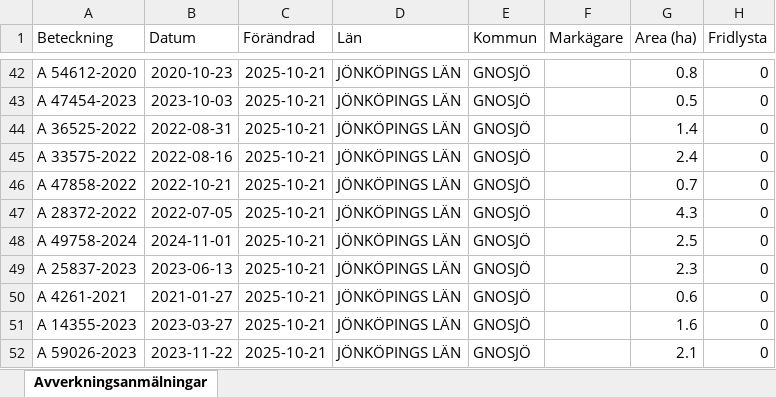
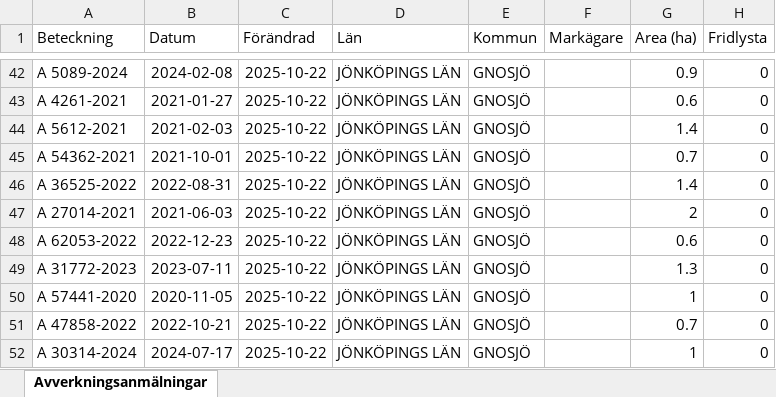
Before and after one commit to klasma/Logging_0617, an Excel workbook: Översikt GNOSJÖ.xlsx, sheet Avverkningsanmälningar, drawn as a sheet; only a part is shown, gaps mark what is left out; values as stored, in another font and other column widths than the file's, no borders; the diff covers the shown part only; the diff names each change by its address in the sheet, - before the commit and + after, or states it on an @@ line.

```diff
--- a/Översikt GNOSJÖ.xlsx (sheet Avverkningsanmälningar)
+++ b/Översikt GNOSJÖ.xlsx (sheet Avverkningsanmälningar)
-A42 (Beteckning): A 54612-2020
+A42 (Beteckning): A 5089-2024
-B42 (Datum): 2020-10-23
+B42 (Datum): 2024-02-08
-C42:C52 (Förändrad): 2025-10-21
+C42:C52 (Förändrad): 2025-10-22
-G42 (Area (ha)): 0.8
+G42 (Area (ha)): 0.9
-A43 (Beteckning): A 47454-2023
+A43 (Beteckning): A 4261-2021
-B43 (Datum): 2023-10-03
+B43 (Datum): 2021-01-27
-G43 (Area (ha)): 0.5
+G43 (Area (ha)): 0.6
-A44 (Beteckning): A 36525-2022
+A44 (Beteckning): A 5612-2021
-B44 (Datum): 2022-08-31
+B44 (Datum): 2021-02-03
-A45 (Beteckning): A 33575-2022
+A45 (Beteckning): A 54362-2021
-B45 (Datum): 2022-08-16
+B45 (Datum): 2021-10-01
-G45 (Area (ha)): 2.4
+G45 (Area (ha)): 0.7
-A46 (Beteckning): A 47858-2022
+A46 (Beteckning): A 36525-2022
-B46 (Datum): 2022-10-21
+B46 (Datum): 2022-08-31
-G46 (Area (ha)): 0.7
+G46 (Area (ha)): 1.4
-A47 (Beteckning): A 28372-2022
+A47 (Beteckning): A 27014-2021
-B47 (Datum): 2022-07-05
+B47 (Datum): 2021-06-03
-G47 (Area (ha)): 4.3
+G47 (Area (ha)): 2
-A48 (Beteckning): A 49758-2024
+A48 (Beteckning): A 62053-2022
-B48 (Datum): 2024-11-01
+B48 (Datum): 2022-12-23
-G48 (Area (ha)): 2.5
+G48 (Area (ha)): 0.6
-A49 (Beteckning): A 25837-2023
+A49 (Beteckning): A 31772-2023
-B49 (Datum): 2023-06-13
+B49 (Datum): 2023-07-11
-G49 (Area (ha)): 2.3
+G49 (Area (ha)): 1.3
-A50 (Beteckning): A 4261-2021
+A50 (Beteckning): A 57441-2020
-B50 (Datum): 2021-01-27
+B50 (Datum): 2020-11-05
-G50 (Area (ha)): 0.6
+G50 (Area (ha)): 1
-A51 (Beteckning): A 14355-2023
+A51 (Beteckning): A 47858-2022
-B51 (Datum): 2023-03-27
+B51 (Datum): 2022-10-21
-G51 (Area (ha)): 1.6
+G51 (Area (ha)): 0.7
-A52 (Beteckning): A 59026-2023
+A52 (Beteckning): A 30314-2024
-B52 (Datum): 2023-11-22
+B52 (Datum): 2024-07-17
-G52 (Area (ha)): 2.1
+G52 (Area (ha)): 1
```
Also changed, not shown: 910 edited cells elsewhere in this sheet, artfynd/A 30078-2022 artfynd.xlsx, artfynd/A 38197-2025 artfynd.xlsx, 19 other files.
